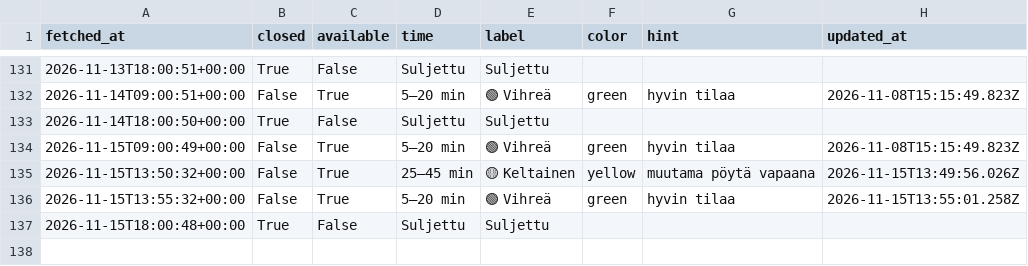
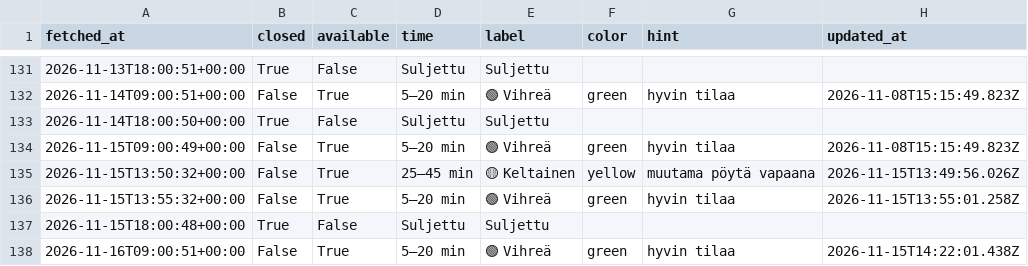
Before and after one commit to entsukki/gr-trendi, a CSV file: data/queue.csv, drawn as a sheet; only a part is shown, gaps mark what is left out.

```diff
--- a/data/queue.csv
+++ b/data/queue.csv
@@ -137 +137,2 @@ fetched_at,closed,available,time,label,color,hint,updated_at
 2026-11-15T18:00:48+00:00,True,False,Suljettu,Suljettu,,,
+2026-11-16T09:00:51+00:00,False,True,5–20 min,🟢 Vihreä,green,hyvin tilaa,2026-11-15T14:22:01.438Z
```
